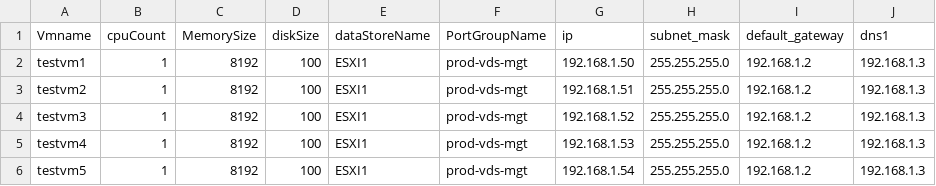
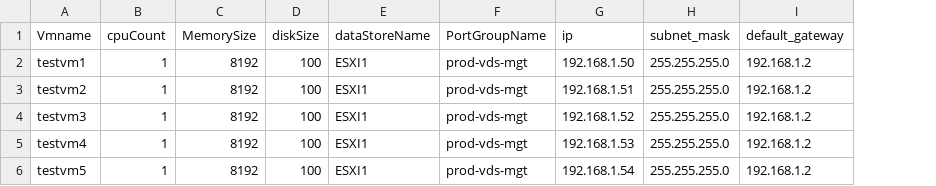
Before and after one commit to jaschluc732/ansible_vsphere_template, a CSV file: vms.csv, drawn as a sheet; the diff names each change by its address in the sheet, - before the commit and + after, or states it on an @@ line.

Commit message:
Update vms.csv

```diff
--- a/vms.csv
+++ b/vms.csv
-column J (dns1), rows 2-6: all 192.168.1.3
```
